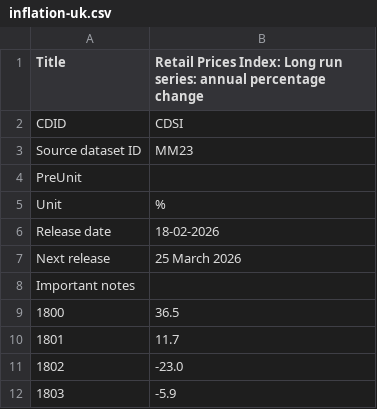
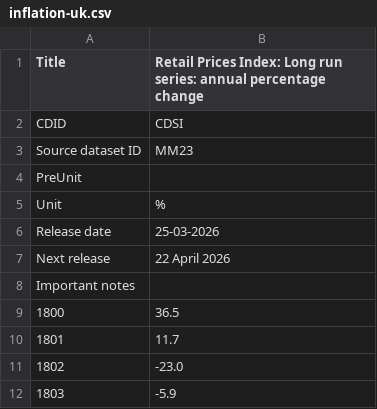
Before and after one commit to datasets/cpi-gb, a CSV file: cache/inflation-uk.csv, drawn as a sheet; only a part is shown.

```diff
--- a/cache/inflation-uk.csv
+++ b/cache/inflation-uk.csv
@@ -5,4 +5,4 @@
 "Unit","%"
-"Release date","18-02-2026"
-"Next release","25 March 2026"
+"Release date","25-03-2026"
+"Next release","22 April 2026"
 "Important notes",
```
Also changed, not shown: cache/cpi-uk.csv, data/cpi-uk-monthly.csv.
